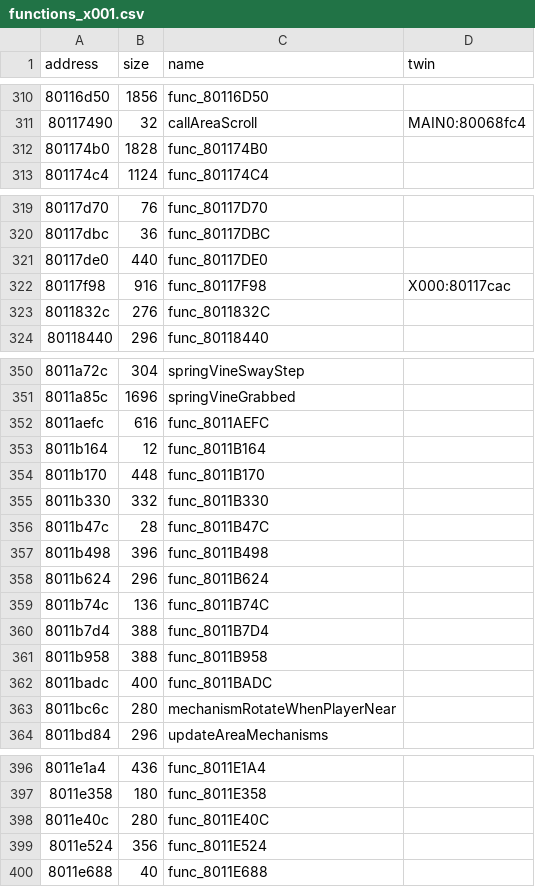
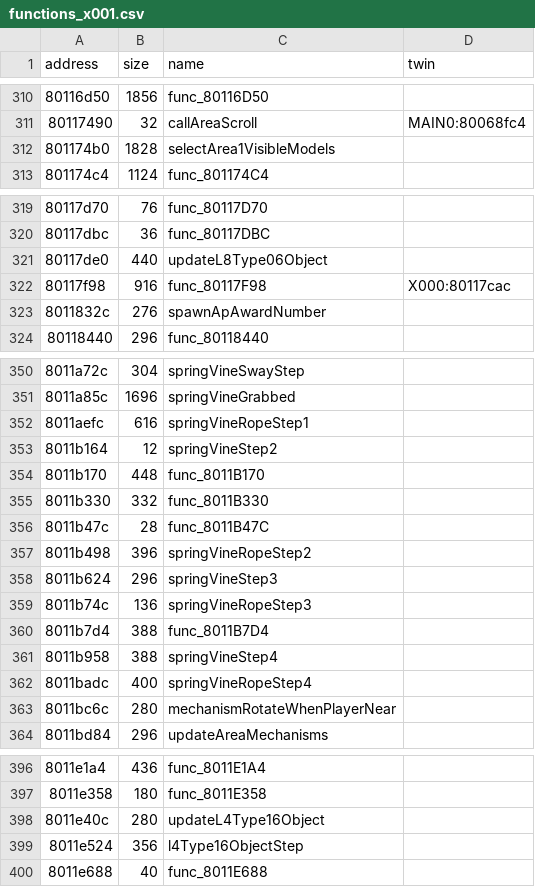
Before and after one commit to afsenovilla/Tombi-Decomp, a CSV file: notes/functions_x001.csv, drawn as a sheet; only a part is shown, gaps mark what is left out.

```diff
--- a/notes/functions_x001.csv
+++ b/notes/functions_x001.csv
@@ -311,3 +311,3 @@ address,size,name,twin
 80117490,32,callAreaScroll,MAIN0:80068fc4
-801174b0,1828,func_801174B0,
+801174b0,1828,selectArea1VisibleModels,
 801174c4,1124,func_801174C4,
@@ -320,5 +320,5 @@ address,size,name,twin
 80117dbc,36,func_80117DBC,
-80117de0,440,func_80117DE0,
+80117de0,440,updateL8Type06Object,
 80117f98,916,func_80117F98,X000:80117cac
-8011832c,276,func_8011832C,
+8011832c,276,spawnApAwardNumber,
 80118440,296,func_80118440,
@@ -351,4 +351,4 @@ address,size,name,twin
 8011a85c,1696,springVineGrabbed,
-8011aefc,616,func_8011AEFC,
-8011b164,12,func_8011B164,
+8011aefc,616,springVineRopeStep1,
+8011b164,12,springVineStep2,
 8011b170,448,func_8011B170,
@@ -356,8 +356,8 @@ address,size,name,twin
 8011b47c,28,func_8011B47C,
-8011b498,396,func_8011B498,
-8011b624,296,func_8011B624,
-8011b74c,136,func_8011B74C,
+8011b498,396,springVineRopeStep2,
+8011b624,296,springVineStep3,
+8011b74c,136,springVineRopeStep3,
 8011b7d4,388,func_8011B7D4,
-8011b958,388,func_8011B958,
-8011badc,400,func_8011BADC,
+8011b958,388,springVineStep4,
+8011badc,400,springVineRopeStep4,
 8011bc6c,280,mechanismRotateWhenPlayerNear,
@@ -397,4 +397,4 @@ address,size,name,twin
 8011e358,180,func_8011E358,
-8011e40c,280,func_8011E40C,
-8011e524,356,func_8011E524,
+8011e40c,280,updateL4Type16Object,
+8011e524,356,l4Type16ObjectStep,
 8011e688,40,func_8011E688,
```
Also changed, not shown: notes/functions_x003.csv, notes/functions_x006.csv, 31 other files.
